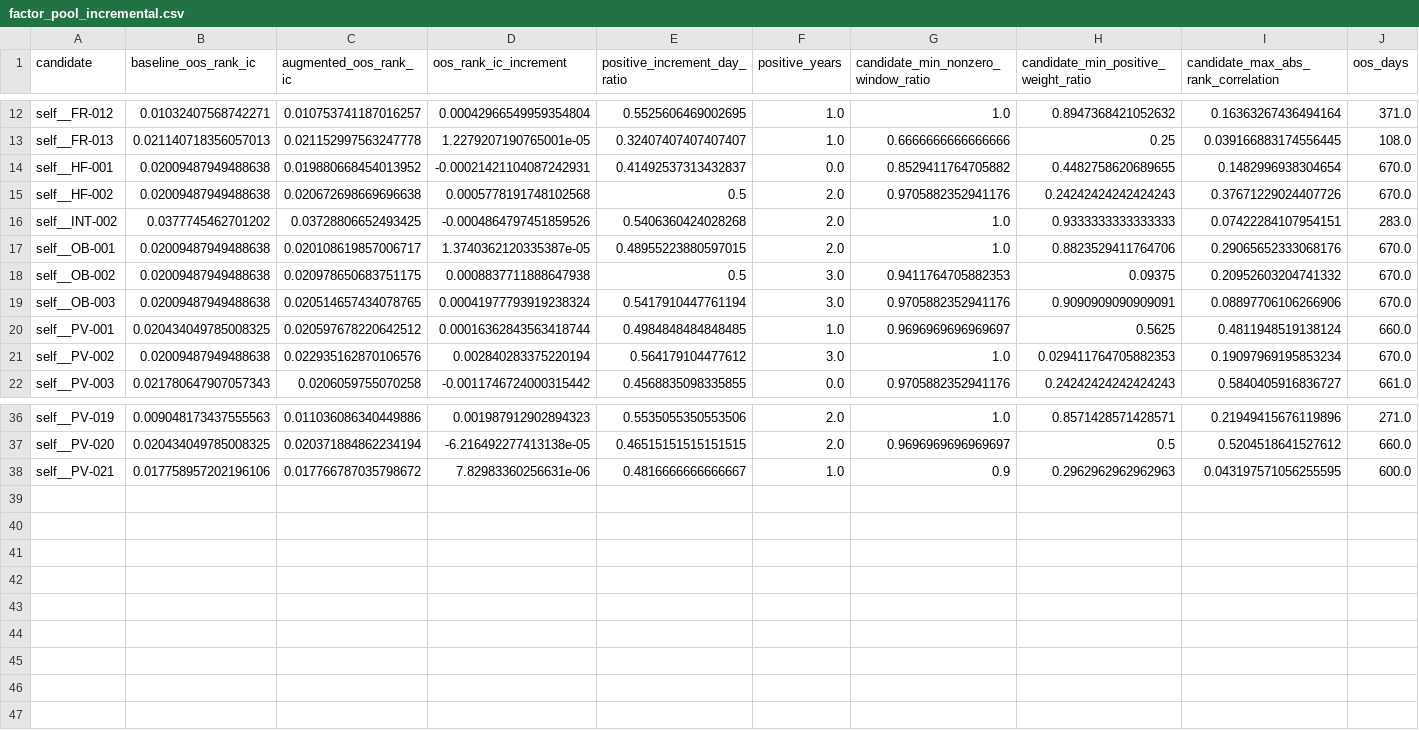
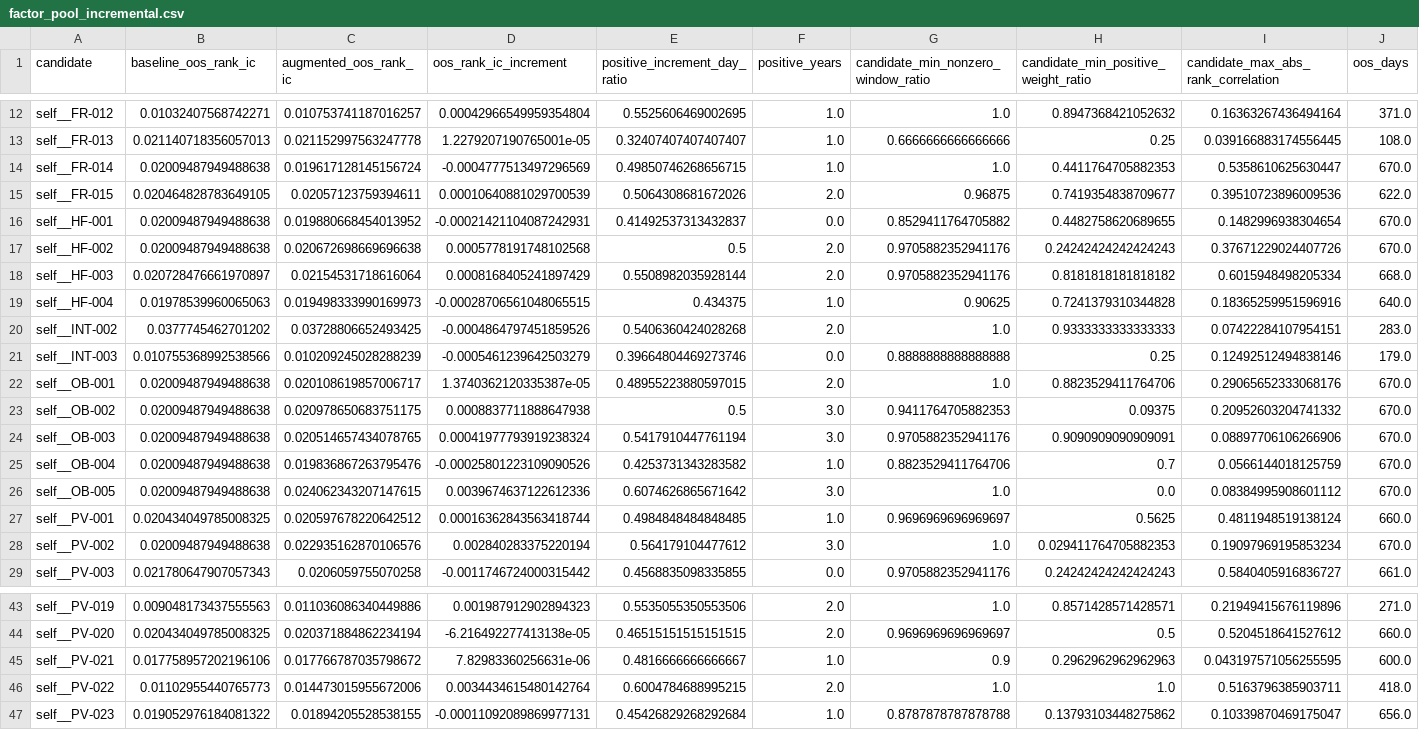
Before and after one commit to yeyeyuan23/bigquant, a CSV file: reports/factor_pool_incremental.csv, drawn as a sheet; only a part is shown, gaps mark what is left out; rows hold the shown columns only; the diff names each change by its address in the sheet, - before the commit and + after, or states it on an @@ line.

```diff
--- a/reports/factor_pool_incremental.csv
+++ b/reports/factor_pool_incremental.csv
+row 14: self__FR-014 | 0.02009487949488638 | 0.019617128145156724 | -0.0004777513497296569 | 0.49850746268656715 | 1.0 | 1.0 | 0.4411764705882353 | 0.5358610625630447 | 670.0
+row 15: self__FR-015 | 0.020464828783649105 | 0.02057123759394611 | 0.00010640881029700539 | 0.5064308681672026 | 2.0 | 0.96875 | 0.7419354838709677 | 0.39510723896009536 | 622.0
+row 18: self__HF-003 | 0.020728476661970897 | 0.02154531718616064 | 0.0008168405241897429 | 0.5508982035928144 | 2.0 | 0.9705882352941176 | 0.8181818181818182 | 0.6015948498205334 | 668.0
+row 19: self__HF-004 | 0.01978539960065063 | 0.019498333990169973 | -0.00028706561048065515 | 0.434375 | 1.0 | 0.90625 | 0.7241379310344828 | 0.18365259951596916 | 640.0
+row 21: self__INT-003 | 0.010755368992538566 | 0.010209245028288239 | -0.0005461239642503279 | 0.39664804469273746 | 0.0 | 0.8888888888888888 | 0.25 | 0.12492512494838146 | 179.0
+row 25: self__OB-004 | 0.02009487949488638 | 0.019836867263795476 | -0.00025801223109090526 | 0.4253731343283582 | 1.0 | 0.8823529411764706 | 0.7 | 0.0566144018125759 | 670.0
+row 26: self__OB-005 | 0.02009487949488638 | 0.024062343207147615 | 0.0039674637122612336 | 0.6074626865671642 | 3.0 | 1.0 | 0.0 | 0.08384995908601112 | 670.0
+row 46: self__PV-022 | 0.01102955440765773 | 0.014473015955672006 | 0.0034434615480142764 | 0.6004784688995215 | 2.0 | 1.0 | 1.0 | 0.5163796385903711 | 418.0
+row 47: self__PV-023 | 0.019052976184081322 | 0.01894205528538155 | -0.00011092089869977131 | 0.45426829268292684 | 1.0 | 0.8787878787878788 | 0.13793103448275862 | 0.10339870469175047 | 656.0
```
Also changed, not shown: reports/factor_pool_admission.csv, reports/first_round_technical.csv, 18 other files.
